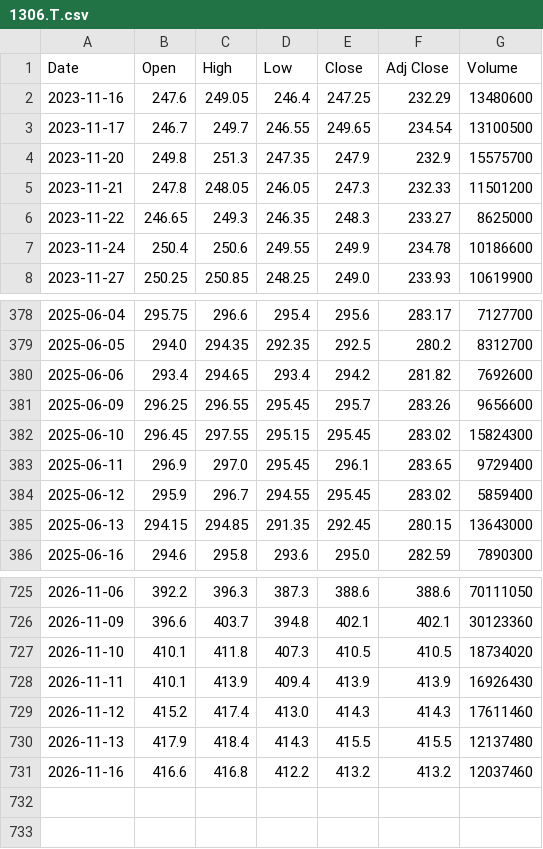
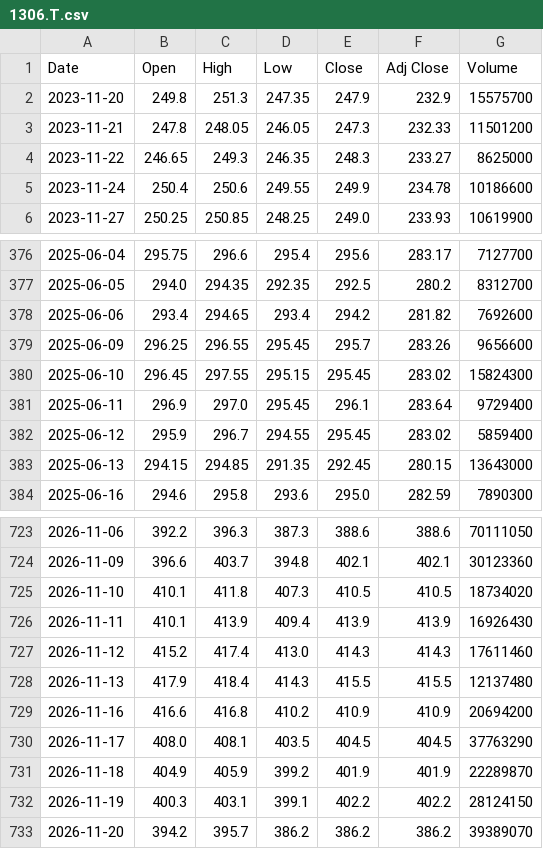
Before and after one commit to kukkunbz3613-prog/jp-stock-screener, a CSV file: data/history/1306.T.csv, drawn as a sheet; only a part is shown, gaps mark what is left out.

```diff
--- a/data/history/1306.T.csv
+++ b/data/history/1306.T.csv
@@ -1,4 +1,2 @@
 Date,Open,High,Low,Close,Adj Close,Volume
-2023-11-16,247.6,249.05,246.4,247.25,232.29,13480600
-2023-11-17,246.7,249.7,246.55,249.65,234.54,13100500
 2023-11-20,249.8,251.3,247.35,247.9,232.9,15575700
@@ -382,3 +380,3 @@ Date,Open,High,Low,Close,Adj Close,Volume
 2025-06-10,296.45,297.55,295.15,295.45,283.02,15824300
-2025-06-11,296.9,297.0,295.45,296.1,283.65,9729400
+2025-06-11,296.9,297.0,295.45,296.1,283.64,9729400
 2025-06-12,295.9,296.7,294.55,295.45,283.02,5859400
@@ -730,2 +728,6 @@ Date,Open,High,Low,Close,Adj Close,Volume
 2026-11-13,417.9,418.4,414.3,415.5,415.5,12137480
-2026-11-16,416.6,416.8,412.2,413.2,413.2,12037460
+2026-11-16,416.6,416.8,410.2,410.9,410.9,20694200
+2026-11-17,408.0,408.1,403.5,404.5,404.5,37763290
+2026-11-18,404.9,405.9,399.2,401.9,401.9,22289870
+2026-11-19,400.3,403.1,399.1,402.2,402.2,28124150
+2026-11-20,394.2,395.7,386.2,386.2,386.2,39389070
```
Also changed, not shown: data/history/2327.T.csv, data/history/4307.T.csv, 3 other files.
